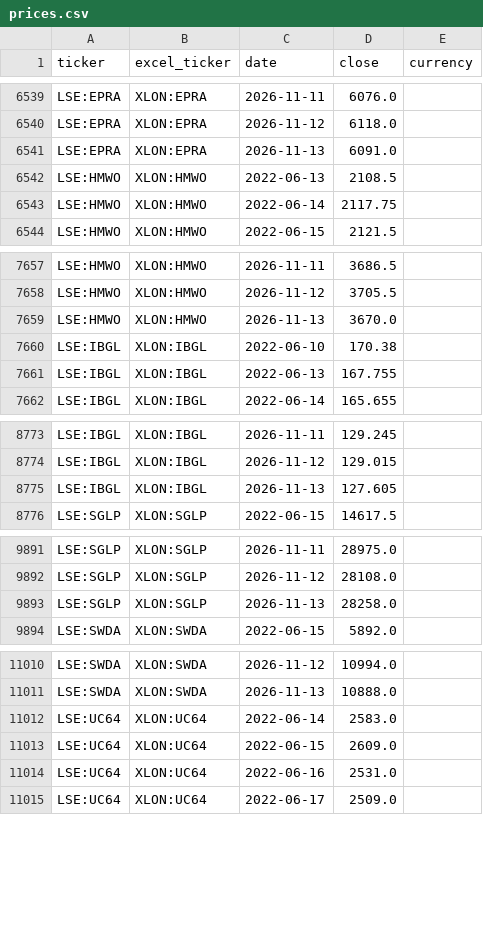
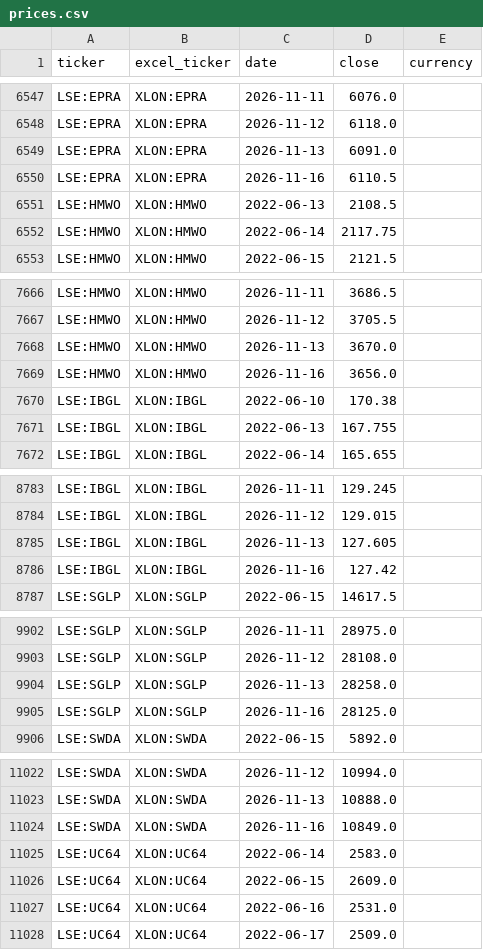
Before and after one commit to gwimpenny/portfolio-tracker, a CSV file: prices.csv, drawn as a sheet; only a part is shown, gaps mark what is left out; the diff covers the shown part only; the diff names each change by its address in the sheet, - before the commit and + after, or states it on an @@ line.

```diff
--- a/prices.csv
+++ b/prices.csv
+row 6550: LSE:EPRA | XLON:EPRA | 2026-11-16 | 6110.5
+row 7669: LSE:HMWO | XLON:HMWO | 2026-11-16 | 3656.0
+row 8786: LSE:IBGL | XLON:IBGL | 2026-11-16 | 127.42
+row 9905: LSE:SGLP | XLON:SGLP | 2026-11-16 | 28125.0
+row 11024: LSE:SWDA | XLON:SWDA | 2026-11-16 | 10849.0
```
Also changed, not shown: 16 added rows elsewhere in this file, 1 other file.
